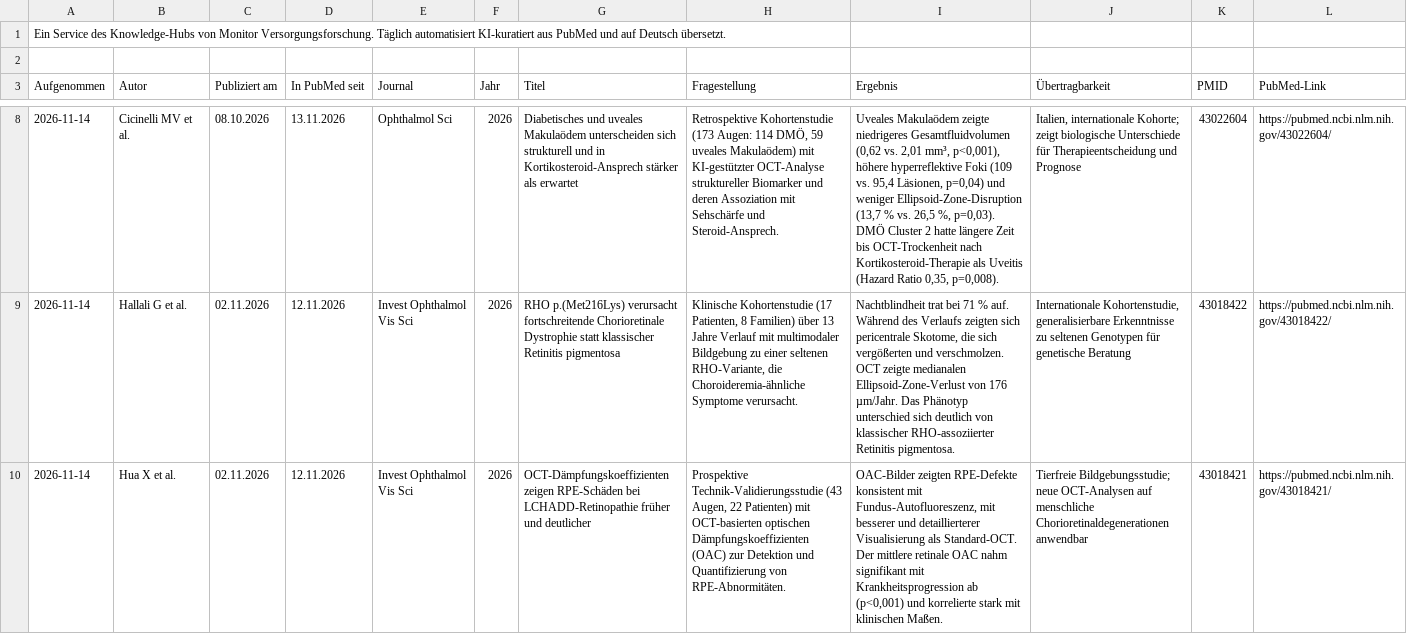
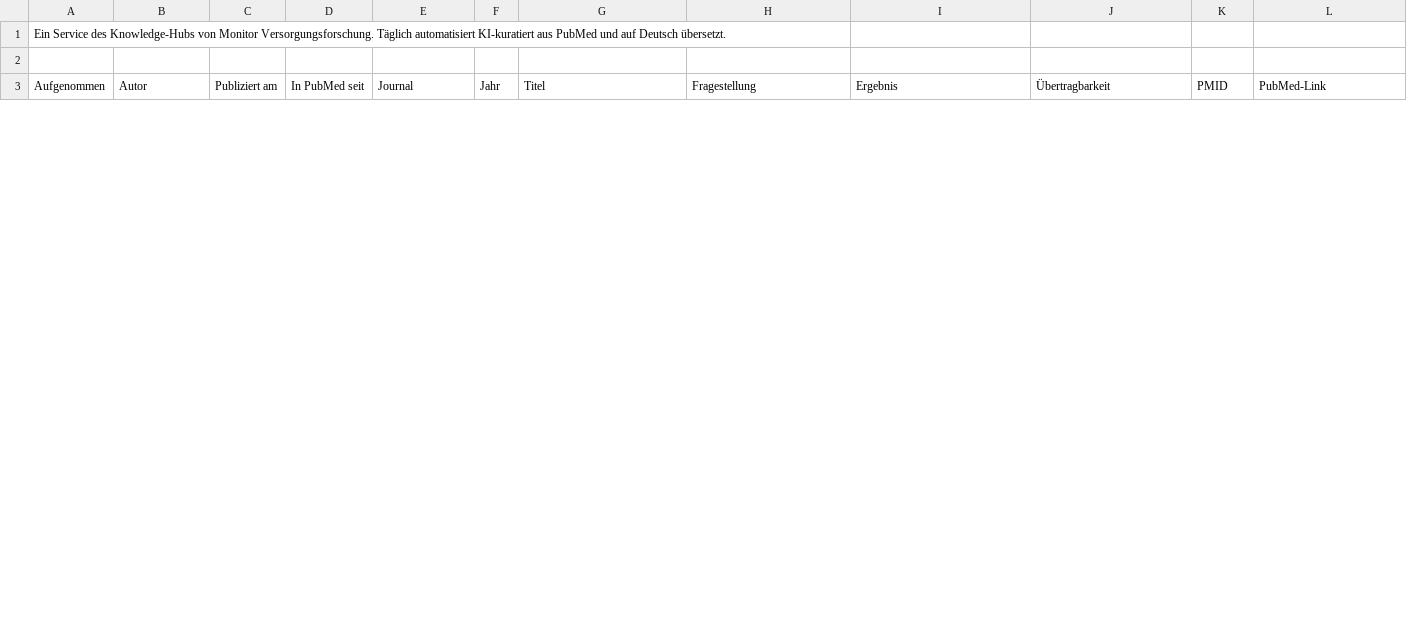
Before and after one commit to mvf-portal/auge-portal, a CSV file: download/studien-aktuell.csv, drawn as a sheet; only a part is shown, gaps mark what is left out; removed rows and columns are numbered as before the commit, all else as after; the diff covers the shown part only; the diff names each change by its address in the sheet, - before the commit and + after, or states it on an @@ line.

```diff
--- a/download/studien-aktuell.csv
+++ b/download/studien-aktuell.csv
-row 8: 2026-11-14 | Cicinelli MV et al. | 08.10.2026 | 13.11.2026 | Ophthalmol Sci | 2026 | Diabetisches und uveales Makulaödem unterscheiden sich strukturell und in Kortikosteroid-Ansprech stärker als erwartet | Retrospektive Kohortenstudie (173 Augen: 114 DMÖ, 59 uveales Makulaödem) mit KI-gestützter OCT-Analyse struktureller Biomarker und deren Assoziation mit Sehschärfe und Steroid-Ansprech. | Uveales Makulaödem zeigte niedrigeres Gesamtfluidvolumen (0,62 vs. 2,01 mm³, p<0,001), höhere hyperreflektive Foki (109 vs. 95,4 Läsionen, p=0,04) und weniger Ellipsoid-Zone-Disruption (13,7 % vs. 26,5 %, p=0,03). DMÖ Cluster 2 hatte längere Zeit bis OCT-Trockenheit nach Kortikosteroid-Therapie als Uveitis (Hazard Ratio 0,35, p=0,008). | Italien, internationale Kohorte; zeigt biologische Unterschiede für Therapieentscheidung und Prognose | 43022604 | https://pubmed.ncbi.nlm.nih.gov/43022604/
-row 9: 2026-11-14 | Hallali G et al. | 02.11.2026 | 12.11.2026 | Invest Ophthalmol Vis Sci | 2026 | RHO p.(Met216Lys) verursacht fortschreitende Chorioretinale Dystrophie statt klassischer Retinitis pigmentosa | Klinische Kohortenstudie (17 Patienten, 8 Familien) über 13 Jahre Verlauf mit multimodaler Bildgebung zu einer seltenen RHO-Variante, die Choroideremia-ähnliche Symptome verursacht. | Nachtblindheit trat bei 71 % auf. Während des Verlaufs zeigten sich pericentrale Skotome, die sich vergößerten und verschmolzen. OCT zeigte medianalen Ellipsoid-Zone-Verlust von 176 µm/Jahr. Das Phänotyp unterschied sich deutlich von klassischer RHO-assoziierter Retinitis pigmentosa. | Internationale Kohortenstudie, generalisierbare Erkenntnisse zu seltenen Genotypen für genetische Beratung | 43018422 | https://pubmed.ncbi.nlm.nih.gov/43018422/
-row 10: 2026-11-14 | Hua X et al. | 02.11.2026 | 12.11.2026 | Invest Ophthalmol Vis Sci | 2026 | OCT-Dämpfungskoeffizienten zeigen RPE-Schäden bei LCHADD-Retinopathie früher und deutlicher | Prospektive Technik-Validierungsstudie (43 Augen, 22 Patienten) mit OCT-basierten optischen Dämpfungskoeffizienten (OAC) zur Detektion und Quantifizierung von RPE-Abnormitäten. | OAC-Bilder zeigten RPE-Defekte konsistent mit Fundus-Autofluoreszenz, mit besserer und detaillierterer Visualisierung als Standard-OCT. Der mittlere retinale OAC nahm signifikant mit Krankheitsprogression ab (p<0,001) und korrelierte stark mit klinischen Maßen. | Tierfreie Bildgebungsstudie; neue OCT-Analysen auf menschliche Chorioretinaldegenerationen anwendbar | 43018421 | https://pubmed.ncbi.nlm.nih.gov/43018421/
```
Also changed, not shown: 2 added rows and 4 removed rows elsewhere in this file, download/studien-archiv.csv, 10 other files.
